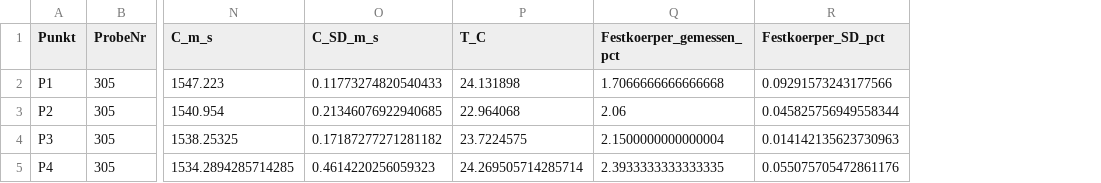
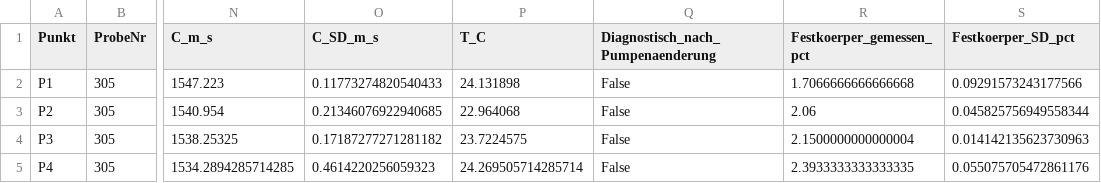
Before and after one commit to niklasreeker/sim_par_ink_prop, a CSV file: plots/results_Probe305/messpunkte.csv, drawn as a sheet; only a part is shown, gaps mark what is left out; the diff names each change by its address in the sheet, - before the commit and + after, or states it on an @@ line.

Commit message:
plots

```diff
--- a/plots/results_Probe305/messpunkte.csv
+++ b/plots/results_Probe305/messpunkte.csv
+column Q, rows 1-5: Diagnostisch_nach_Pumpenaenderung | False | False | False | False
```
Also changed, not shown: plots/results_Probe305/festkoerpervergleich.csv, plots/results_Probe306/festkoerpervergleich.csv, 35 other files.
